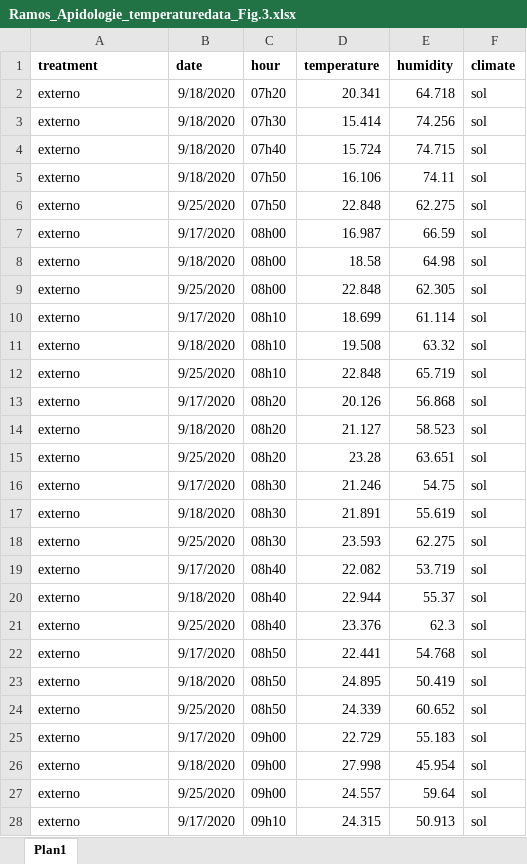
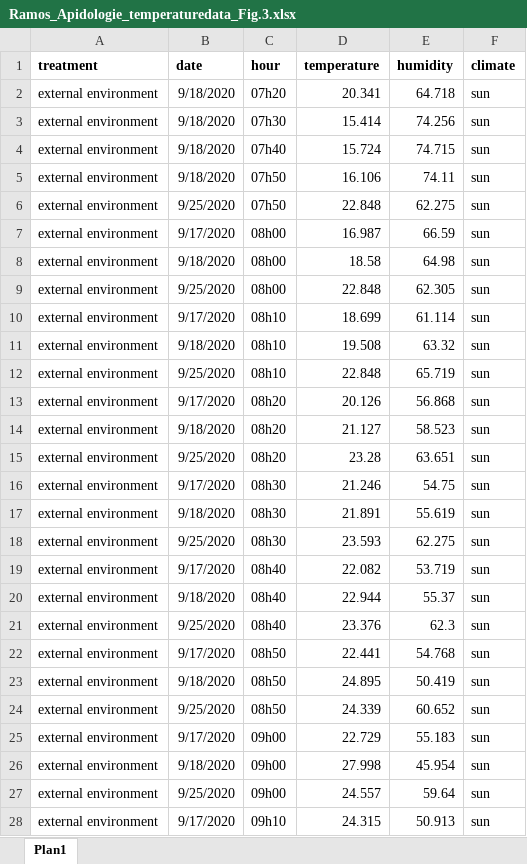
Before and after one commit to DavideLacerdaRamos/manuscript_Apidologie.01, an Excel workbook: Ramos_Apidologie_temperaturedata_Fig.3.xlsx, sheet Plan1, drawn as a sheet; only a part is shown; values as stored, in another font and other column widths than the file's, no borders; the diff covers the shown part only; the diff names each change by its address in the sheet, - before the commit and + after, or states it on an @@ line.

Commit message:
Add files via upload

```diff
--- a/Ramos_Apidologie_temperaturedata_Fig.3.xlsx (sheet Plan1)
+++ b/Ramos_Apidologie_temperaturedata_Fig.3.xlsx (sheet Plan1)
-A2:A28 (treatment): externo
+A2:A28 (treatment): external environment
-F2:F28 (climate): sol
+F2:F28 (climate): sun
```
Also changed, not shown: 1380 edited cells elsewhere in this sheet.
